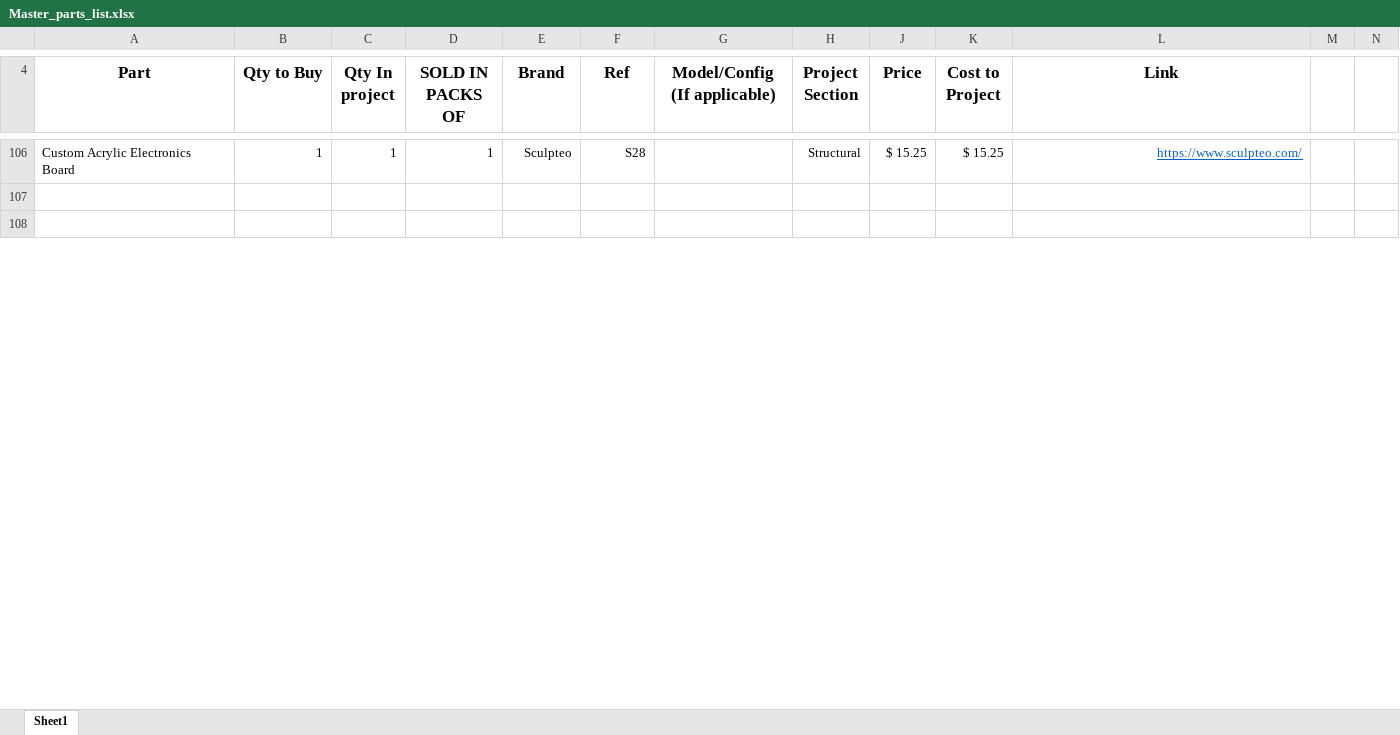
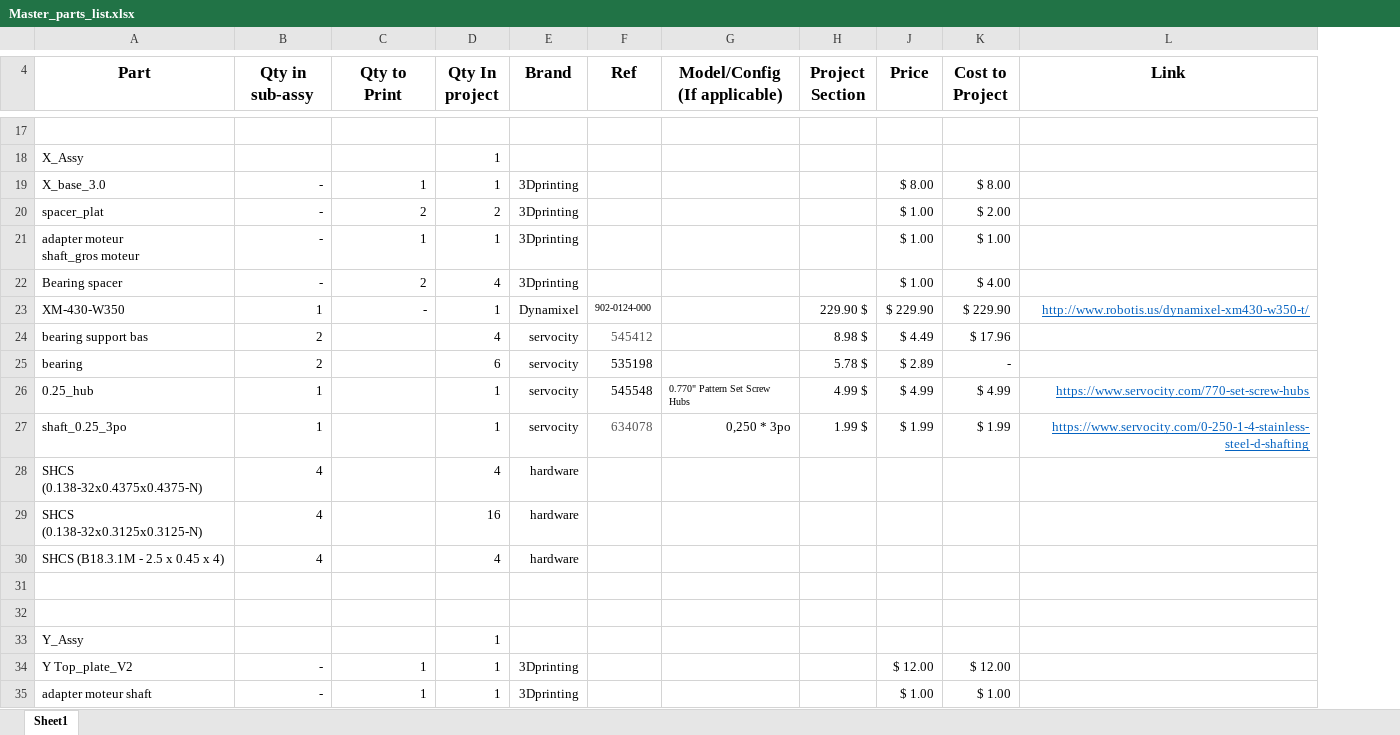
Before and after one commit to UdeS-GRO/S4H2019-ROS-sensor-head, an Excel workbook: Hardware/BOM/Master_parts_list.xlsx, sheet Sheet1, drawn as a sheet; only a part is shown, gaps mark what is left out; values as stored, in another font and other column widths than the file's, no borders; removed rows and columns are numbered as before the commit, all else as after; ↵ is a line break in a cell; the diff covers the shown part only; the diff names each change by its address in the sheet, - before the commit and + after, or states it on an @@ line.

```diff
--- a/Hardware/BOM/Master_parts_list.xlsx (sheet Sheet1)
+++ b/Hardware/BOM/Master_parts_list.xlsx (sheet Sheet1)
+column C (Qty to Print), empty
-column D (SOLD IN PACKS OF), row 106: 1
-column M, empty
-column N, empty
-B4: Qty to Buy
+B4: Qty in sub-assy
-row 17: Custom Acrylic Electronics Board | 1 | 1 | 1 | Sculpteo | S28 |  | Structural | $ 15.25 | $ 15.25 | https://www.sculpteo.com/
+row 17: (empty)
+row 18: X_Assy |  |  | 1
+row 19: X_base_3.0 | - | 1 | 1 | 3Dprinting |  |  |  | $ 8.00 | $ 8.00
+row 20: spacer_plat | - | 2 | 2 | 3Dprinting |  |  |  | $ 1.00 | $ 2.00
+row 21: adapter moteur ↵ shaft_gros moteur | - | 1 | 1 | 3Dprinting |  |  |  | $ 1.00 | $ 1.00
+row 22: Bearing spacer | - | 2 | 4 | 3Dprinting |  |  |  | $ 1.00 | $ 4.00
+row 23: XM-430-W350 | 1 | - | 1 | Dynamixel | 902-0124-000 |  | 229.90 $ | $ 229.90 | $ 229.90 | http://www.robotis.us/dynamixel-xm430-w350-t/
+row 24: bearing support bas | 2 |  | 4 | servocity | 545412 |  | 8.98 $ | $ 4.49 | $ 17.96
+row 25: bearing | 2 |  | 6 | servocity | 535198 |  | 5.78 $ | $ 2.89 | -
+row 26: 0.25_hub | 1 |  | 1 | servocity | 545548 | 0.770" Pattern Set Screw Hubs | 4.99 $ | $ 4.99 | $ 4.99 | https://www.servocity.com/770-set-screw-hubs
+row 27: shaft_0.25_3po | 1 |  | 1 | servocity | 634078 | 0,250 * 3po | 1.99 $ | $ 1.99 | $ 1.99 | https://www.servocity.com/0-250-1-4-stainless-steel-d-shafting
+row 28: SHCS (0.138-32x0.4375x0.4375-N) | 4 |  | 4 | hardware
+row 29: SHCS (0.138-32x0.3125x0.3125-N) | 4 |  | 16 | hardware
+row 30: SHCS (B18.3.1M - 2.5 x 0.45 x 4) | 4 |  | 4 | hardware
+row 33: Y_Assy |  |  | 1
+row 34: Y Top_plate_V2 | - | 1 | 1 | 3Dprinting |  |  |  | $ 12.00 | $ 12.00
+row 35: adapter moteur shaft | - | 1 | 1 | 3Dprinting |  |  |  | $ 1.00 | $ 1.00
```
Also changed, not shown: 75 added rows, 102 removed rows, 3 edited cells, cell formats and merged cells elsewhere in this sheet, hidden cells, 2 other files.
